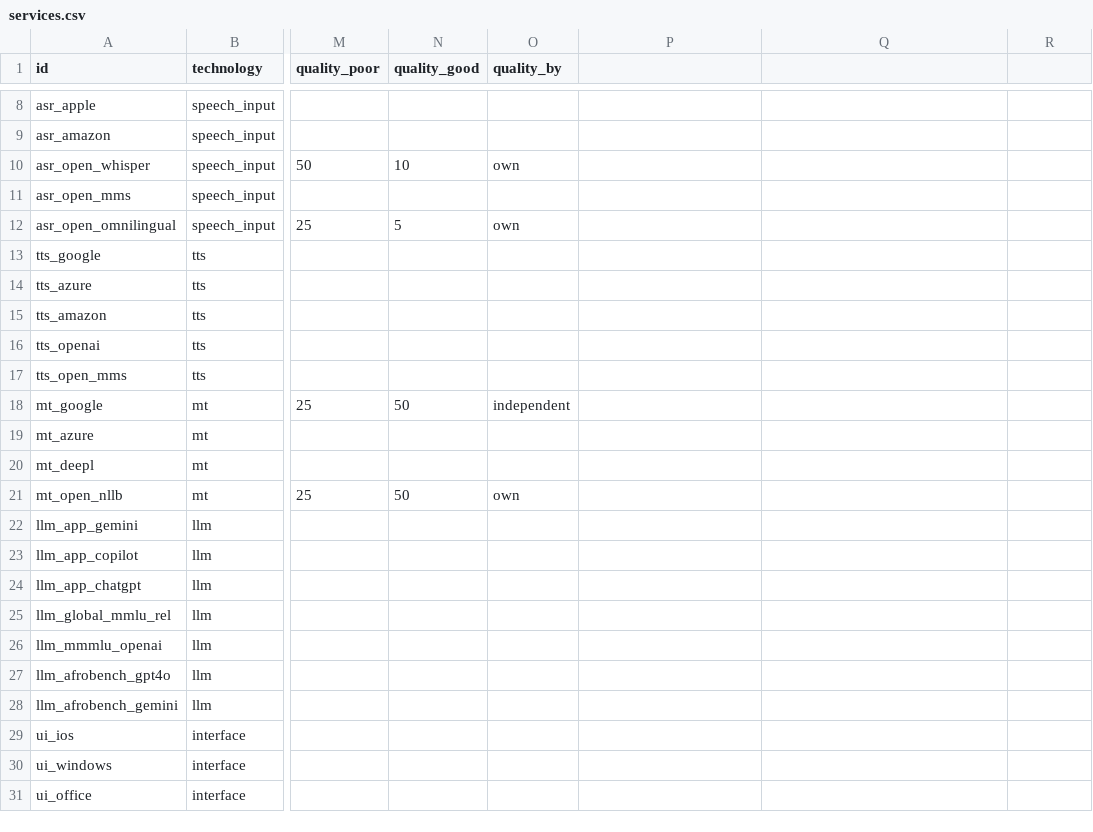
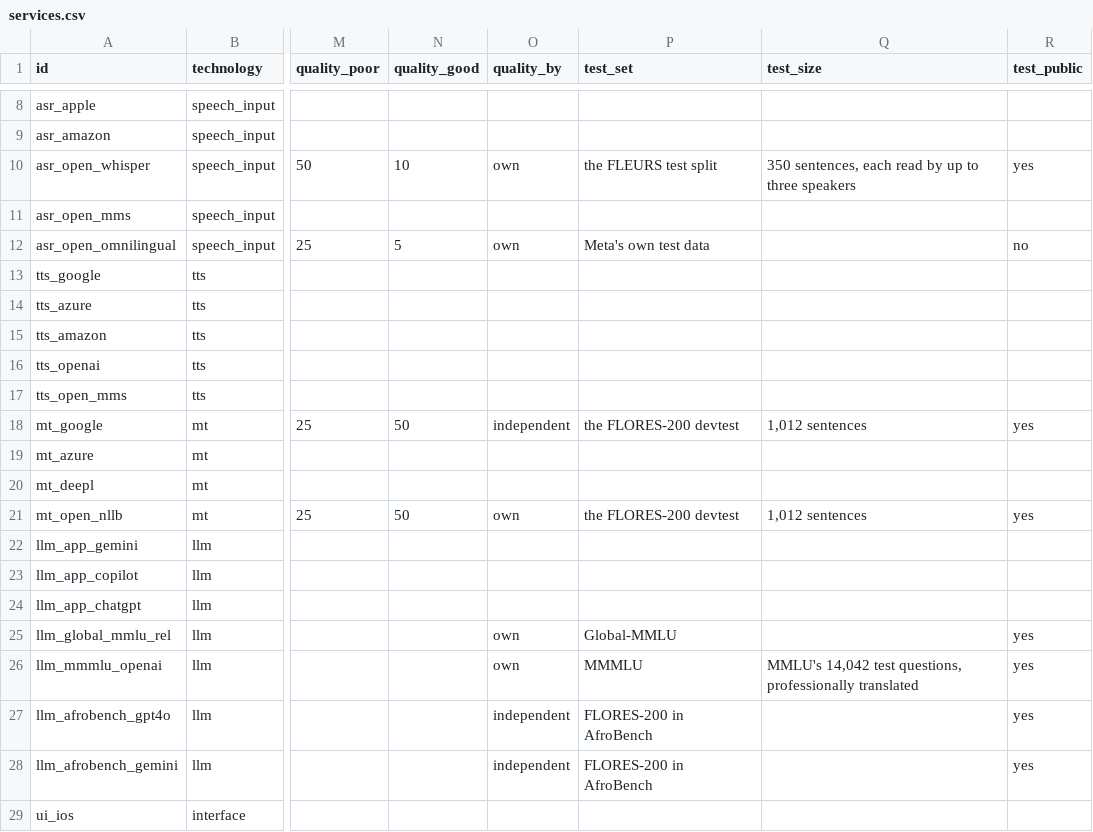
Before and after one commit to sandyfritchie/ltdi, a CSV file: config/services.csv, drawn as a sheet; only a part is shown, gaps mark what is left out; the shorter side is filled out with more unchanged rows; the diff names each change by its address in the sheet, - before the commit and + after, or states it on an @@ line.

```diff
--- a/config/services.csv
+++ b/config/services.csv
-P1: (empty)
+P1: test_set
-Q1: (empty)
+Q1: test_size
-R1: (empty)
+R1: test_public
-P10 (test_set): (empty)
+P10 (test_set): the FLEURS test split
-Q10 (test_size): (empty)
+Q10 (test_size): 350 sentences, each read by up to three speakers
-R10 (test_public): (empty)
+R10 (test_public): yes
-P12 (test_set): (empty)
+P12 (test_set): Meta's own test data
-R12 (test_public): (empty)
+R12 (test_public): no
-P18 (test_set): (empty)
+P18 (test_set): the FLORES-200 devtest
-Q18 (test_size): (empty)
+Q18 (test_size): 1,012 sentences
-R18 (test_public): (empty)
+R18 (test_public): yes
-P21 (test_set): (empty)
+P21 (test_set): the FLORES-200 devtest
-Q21 (test_size): (empty)
+Q21 (test_size): 1,012 sentences
-R21 (test_public): (empty)
+R21 (test_public): yes
-O25:O26 (quality_by): (empty)
+O25:O26 (quality_by): own
-P25 (test_set): (empty)
+P25 (test_set): Global-MMLU
-R25:R28 (test_public): (empty)
+R25:R28 (test_public): yes
-P26 (test_set): (empty)
+P26 (test_set): MMMLU
-Q26 (test_size): (empty)
+Q26 (test_size): MMLU's 14,042 test questions, professionally translated
-O27:O28 (quality_by): (empty)
+O27:O28 (quality_by): independent
-P27:P28 (test_set): (empty)
+P27:P28 (test_set): FLORES-200 in AfroBench
```
Also changed, not shown: 7 other files.
